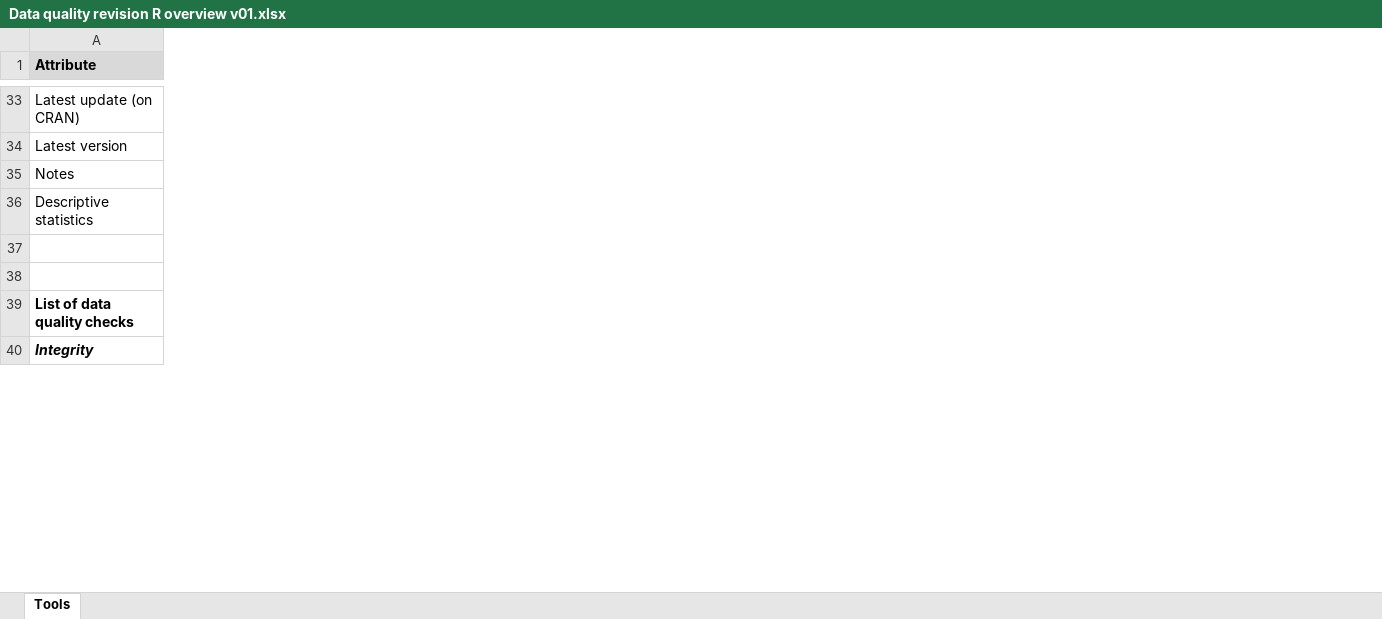
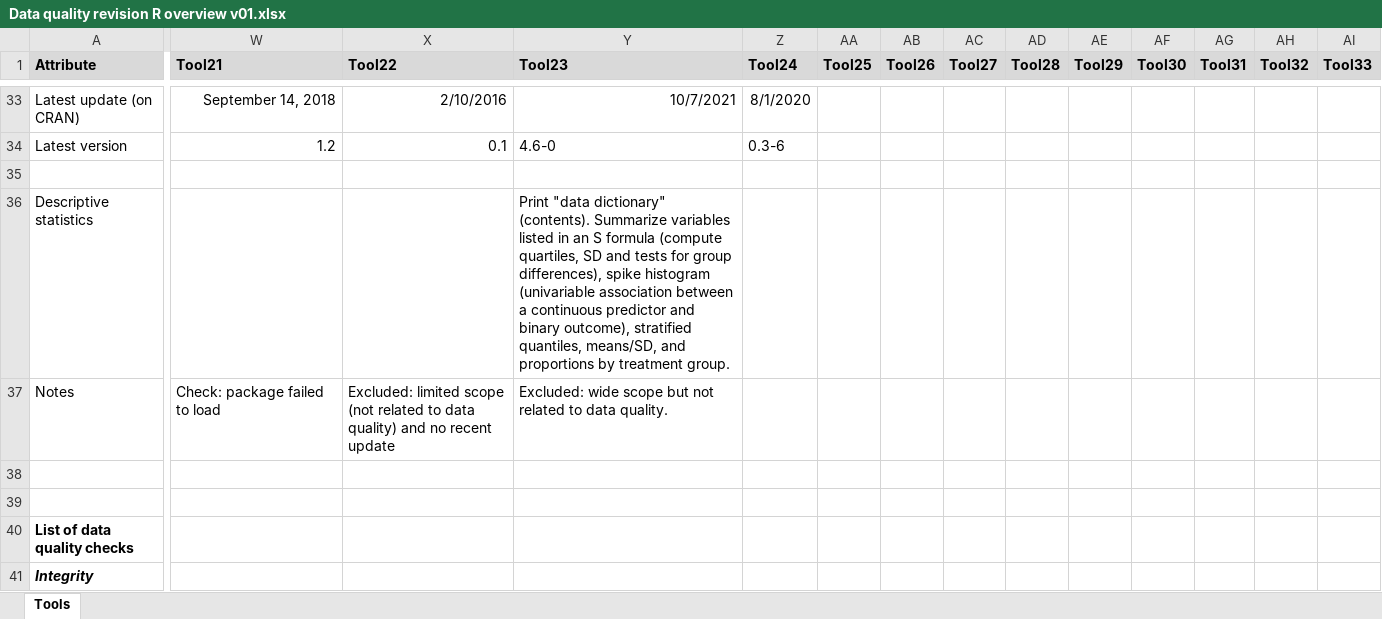
Before and after one commit to JoanyMarino/RPackages4DQA, an Excel workbook: Data quality revision R overview v01.xlsx, sheet Tools, drawn as a sheet; only a part is shown, gaps mark what is left out; values as stored, in another font and other column widths than the file's, no borders; removed rows and columns are numbered as before the commit, all else as after; rows hold the shown columns only; the diff covers the shown part only; the diff names each change by its address in the sheet, - before the commit and + after, or states it on an @@ line.

```diff
--- a/Data quality revision R overview v01.xlsx (sheet Tools)
+++ b/Data quality revision R overview v01.xlsx (sheet Tools)
+column W (Tool21), rows 33-34: September 14, 2018 | 1.2; row 37: Check: package failed to load
+column X (Tool22), rows 33-34: 2/10/2016 | 0.1; row 37: Excluded: limited scope (not related to data quality) and no recent update
+column Y (Tool23), rows 33-34: 10/7/2021 | 4.6-0; row 37: Excluded: wide scope but not related to data quality.
+column Z (Tool24), rows 33-34: 8/1/2020 | 0.3-6
+column AA (Tool25), empty
+column AB (Tool26), empty
+column AC (Tool27), empty
+column AD (Tool28), empty
+column AE (Tool29), empty
+column AF (Tool30), empty
+column AG (Tool31), empty
+column AH (Tool32), empty
+column AI (Tool33), empty
+row 35: (empty)
+row 36: Descriptive statistics |  |  | Print "data dictionary" (contents). Summarize variables listed in an S formula (compute quartiles, SD and tests for group differences), spike histogram (univariable association between a continuous predictor and binary outcome), stratified quantiles, means/SD, and proportions by treatment group.
-row 36: Descriptive statistics
```
Also changed, not shown: 12 added columns and 139 edited cells elsewhere in this sheet, 5 other files.
